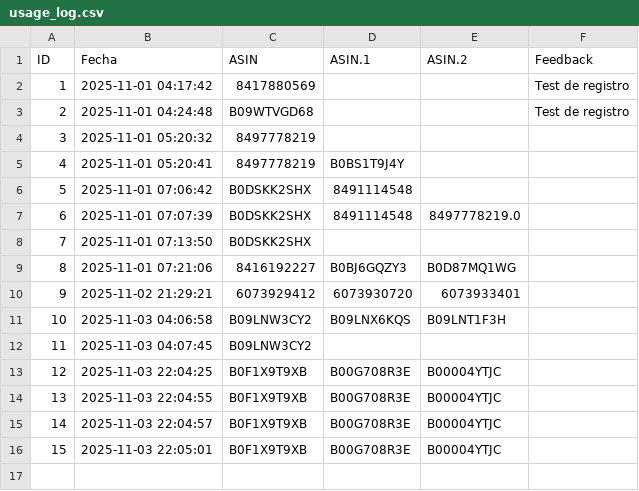
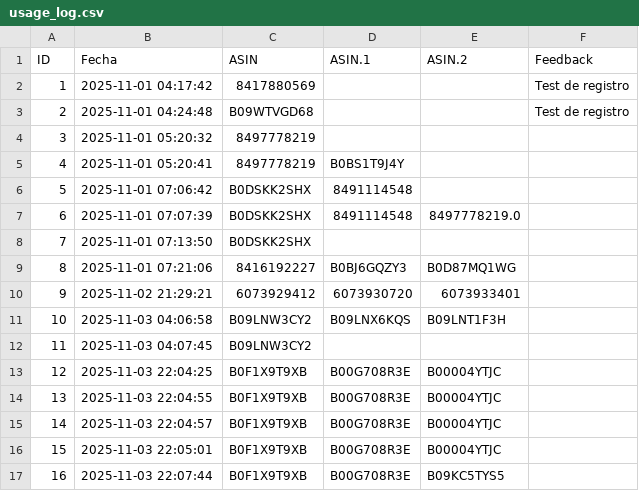
Before and after one commit to diegooo123/push-generator, a CSV file: usage_log.csv, drawn as a sheet.

Commit message:
Update usage log - Test

```diff
--- a/usage_log.csv
+++ b/usage_log.csv
@@ -16 +16,2 @@ ID,Fecha,ASIN,ASIN.1,ASIN.2,Feedback
 15,2025-11-03 22:05:01,B0F1X9T9XB,B00G708R3E,B00004YTJC,
+16,2025-11-03 22:07:44,B0F1X9T9XB,B00G708R3E,B09KC5TYS5,
```
